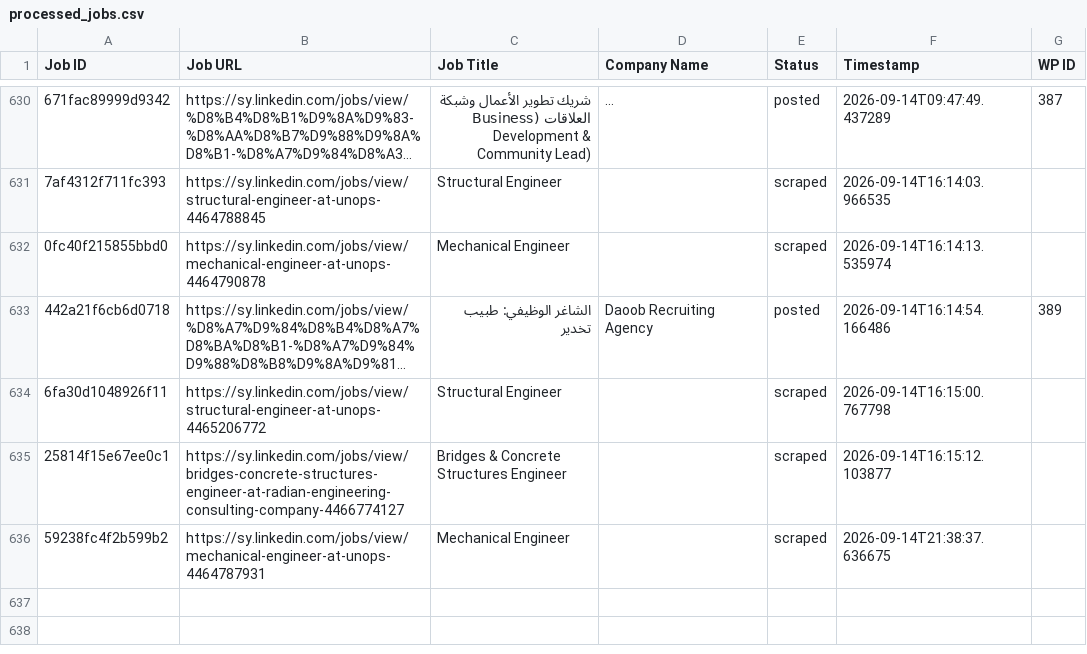
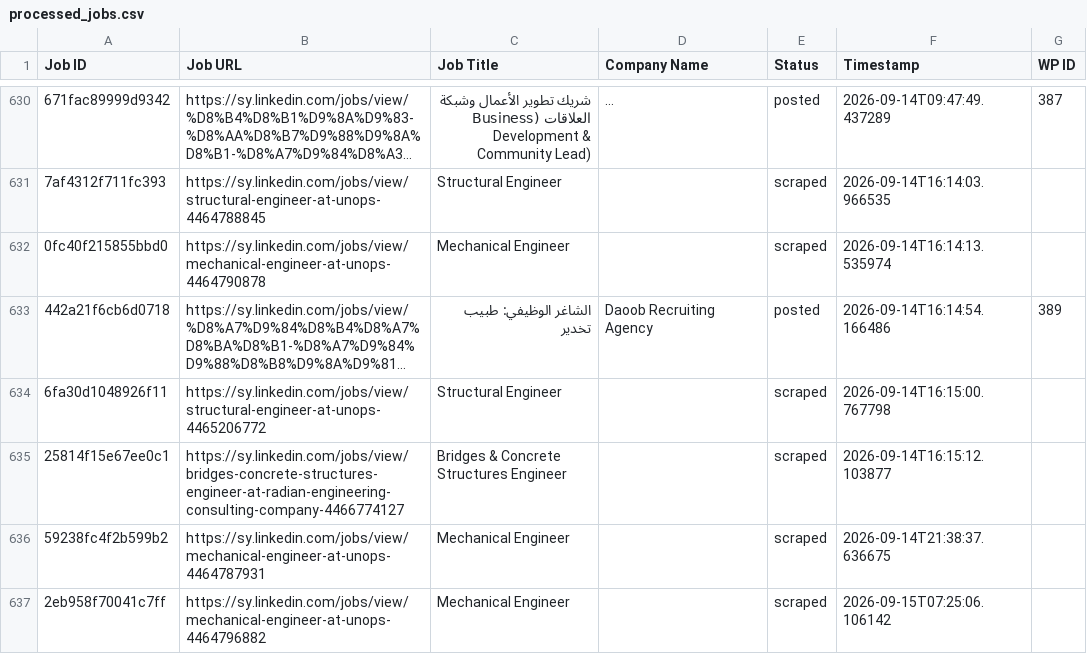
Before and after one commit to innovationinc2000/sy, a CSV file: processed_jobs.csv, drawn as a sheet; only a part is shown, gaps mark what is left out; long unchanged cells end in …; the diff names each change by its address in the sheet, - before the commit and + after, or states it on an @@ line.

```diff
--- a/processed_jobs.csv
+++ b/processed_jobs.csv
+row 637: 2eb958f70041c7ff | https://sy.linkedin.com/jobs/view/mechanical-engineer-at-unops-4464796882 | Mechanical Engineer |  | scraped | 2026-09-15T07:25:06.106142
```
